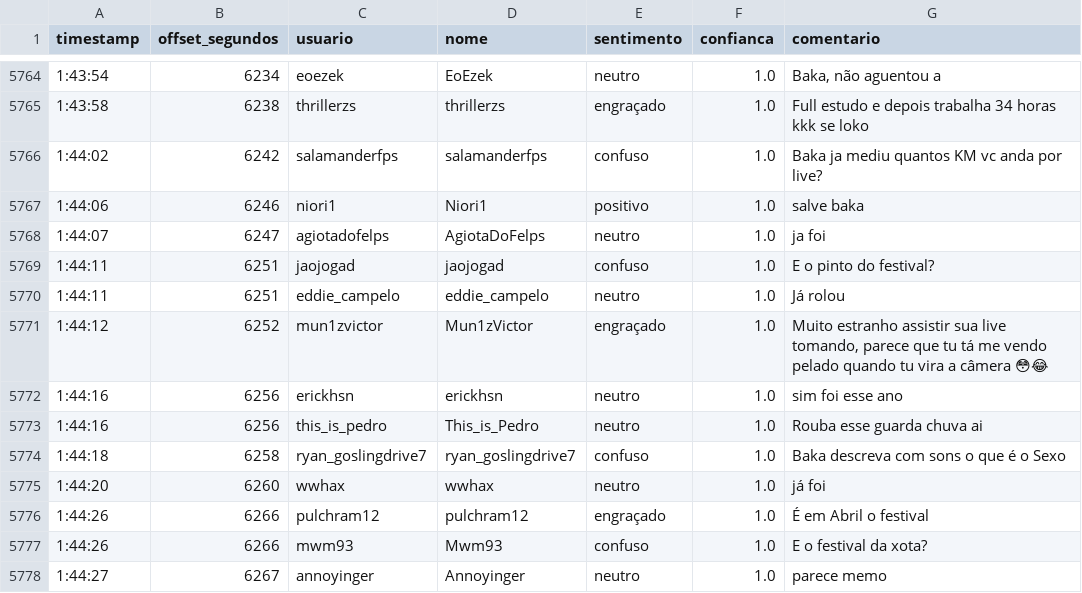
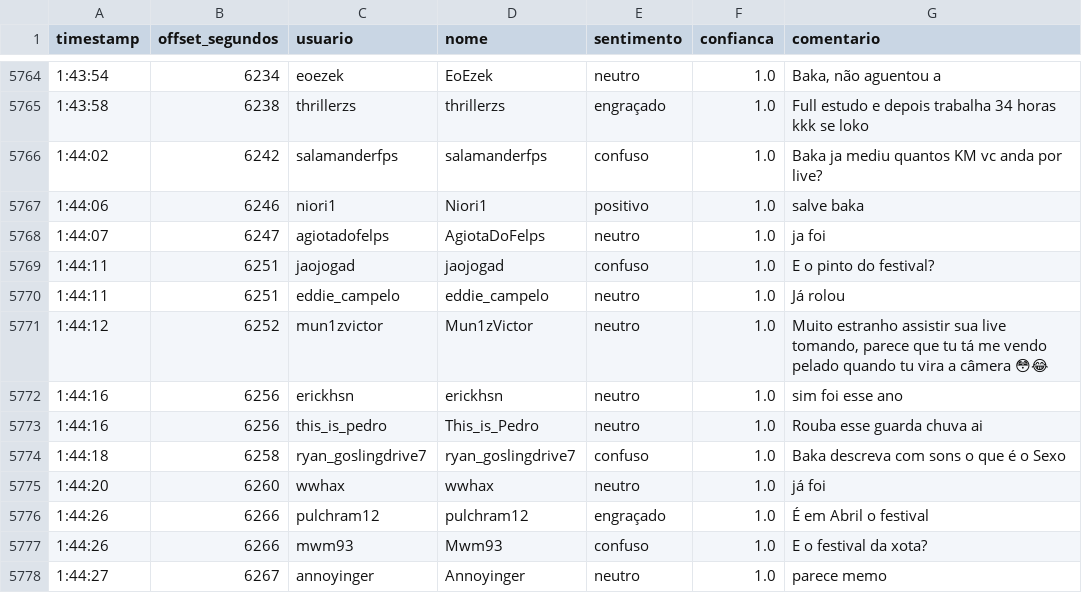
Before and after one commit to ColetteInova/bakalgaijin, a CSV file: saida/DE VORTA AO JAPAO [v2871566138]/relatorio.csv, drawn as a sheet; only a part is shown, gaps mark what is left out.

```diff
--- a/saida/DE VORTA AO JAPAO [v2871566138]/relatorio.csv
+++ b/saida/DE VORTA AO JAPAO [v2871566138]/relatorio.csv
@@ -5770,3 +5770,3 @@ timestamp,offset_segundos,usuario,nome,sentimento,confianca,comentario
 1:44:11,6251,eddie_campelo,eddie_campelo,neutro,1.0,Já rolou
-1:44:12,6252,mun1zvictor,Mun1zVictor,engraçado,1.0,"Muito estranho assistir sua live tomando, parece que tu tá me vendo pelado quando tu vira a câmera 😳😂"
+1:44:12,6252,mun1zvictor,Mun1zVictor,neutro,1.0,"Muito estranho assistir sua live tomando, parece que tu tá me vendo pelado quando tu vira a câmera 😳😂"
 1:44:16,6256,erickhsn,erickhsn,neutro,1.0,sim foi esse ano
```
Also changed, not shown: saida/resenha de beco [v2875158366].temp/relatorio.csv, 47 other files.
